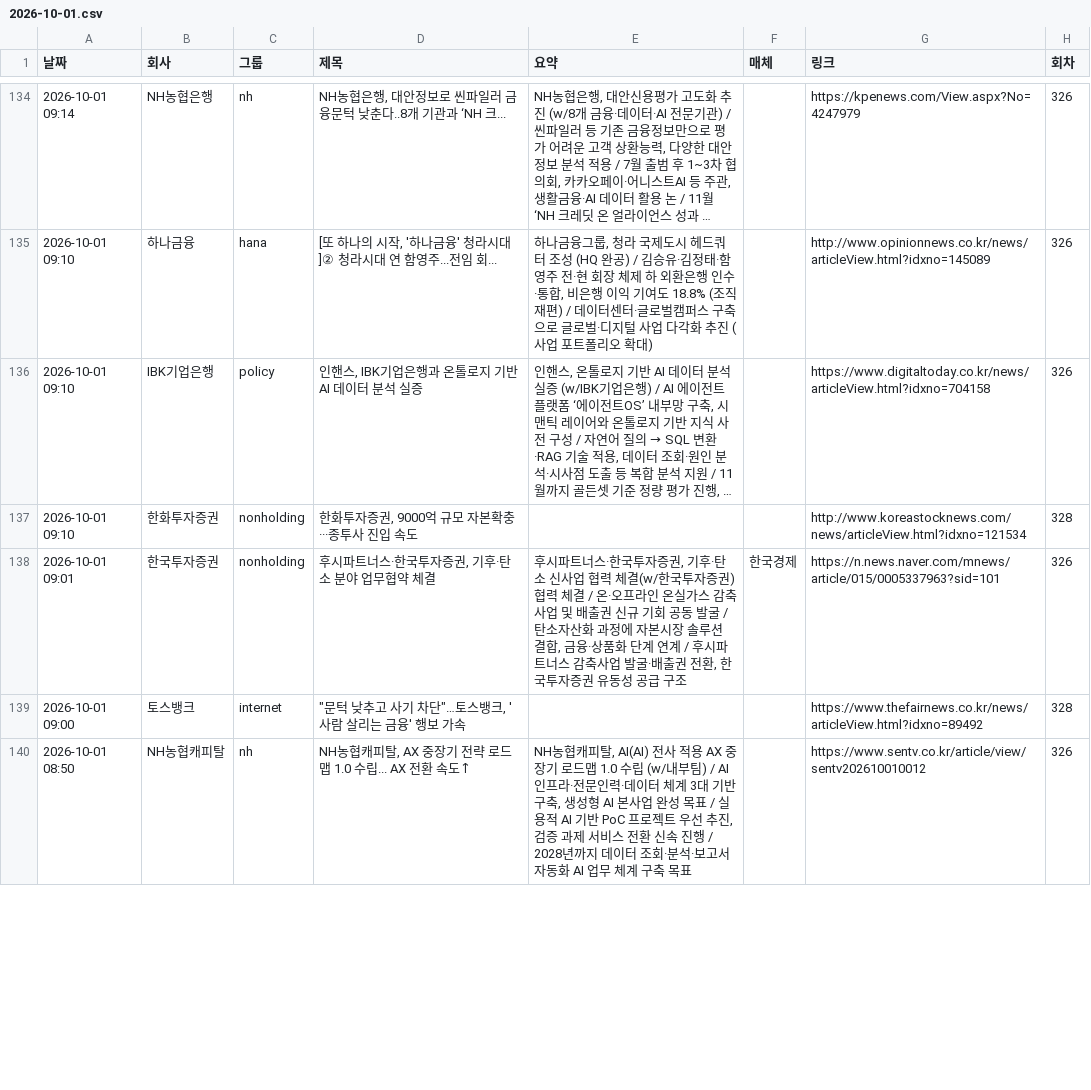
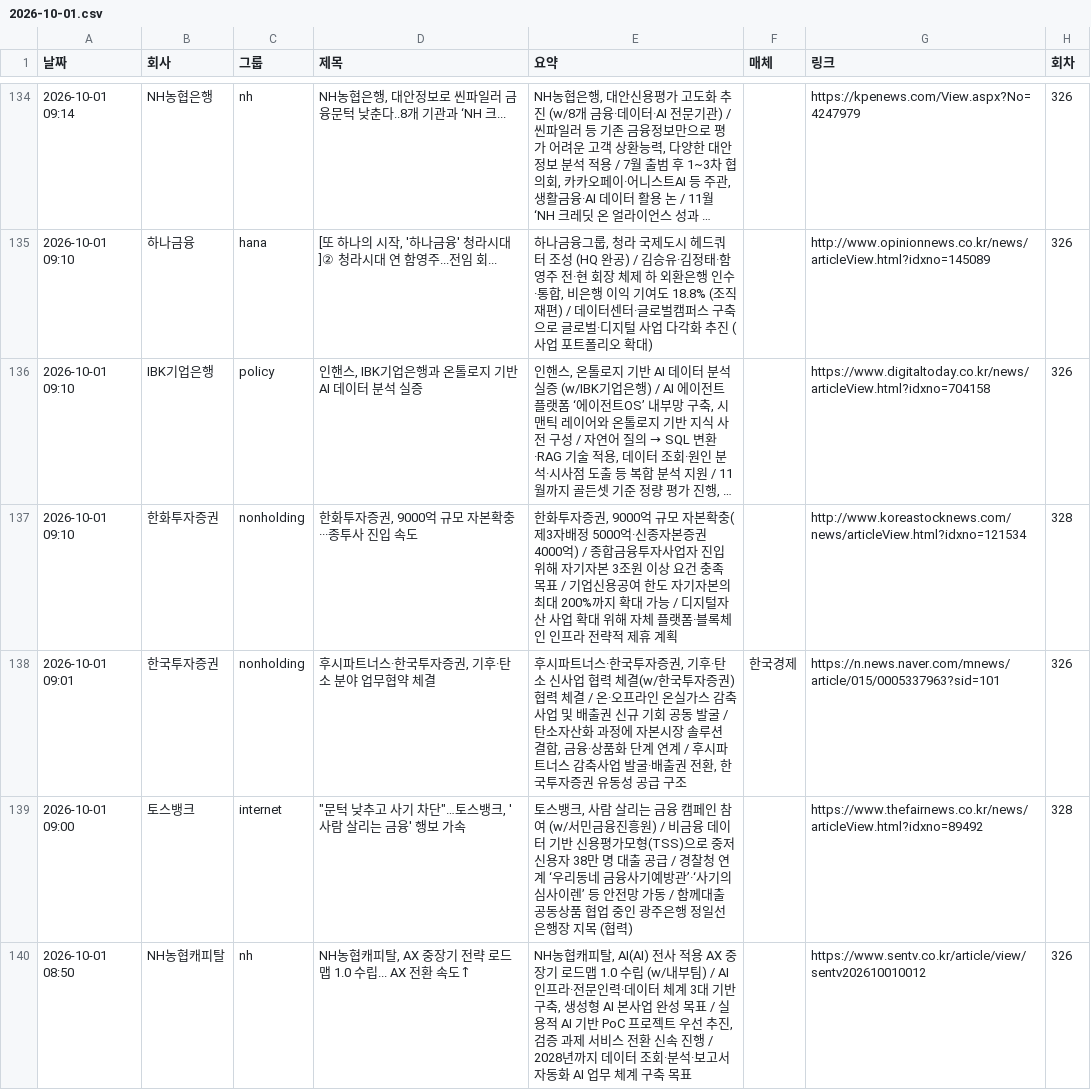
Before and after one commit to yeo6119-commits/financial-news, a CSV file: archive/2026-10-01.csv, drawn as a sheet; only a part is shown, gaps mark what is left out; long unchanged cells end in …; the diff covers the shown part only; the diff names each change by its address in the sheet, - before the commit and + after, or states it on an @@ line.

```diff
--- a/archive/2026-10-01.csv
+++ b/archive/2026-10-01.csv
-E137 (요약): (empty)
+E137 (요약): 한화투자증권, 9000억 규모 자본확충(제3자배정 5000억·신종자본증권 4000억) / 종합금융투자사업자 진입 위해 자기자본 3조원 이상 요건 충족 목표 / 기업신용공여 한도 자기자본의 최대 200%까지 확대 가능 / 디지털자산 사업 확대 위해 자체 플랫폼·블록체인 인프라 전략적 제휴 계획
-E139 (요약): (empty)
+E139 (요약): 토스뱅크, 사람 살리는 금융 캠페인 참여 (w/서민금융진흥원) / 비금융 데이터 기반 신용평가모형(TSS)으로 중저신용자 38만 명 대출 공급 / 경찰청 연계 ‘우리동네 금융사기예방관’·‘사기의심사이렌’ 등 안전망 가동 / 함께대출 공동상품 협업 중인 광주은행 정일선 은행장 지목 (협력)
```
Also changed, not shown: 2 edited cells elsewhere in this file, archive/2026-10-11.csv, 4 other files.
